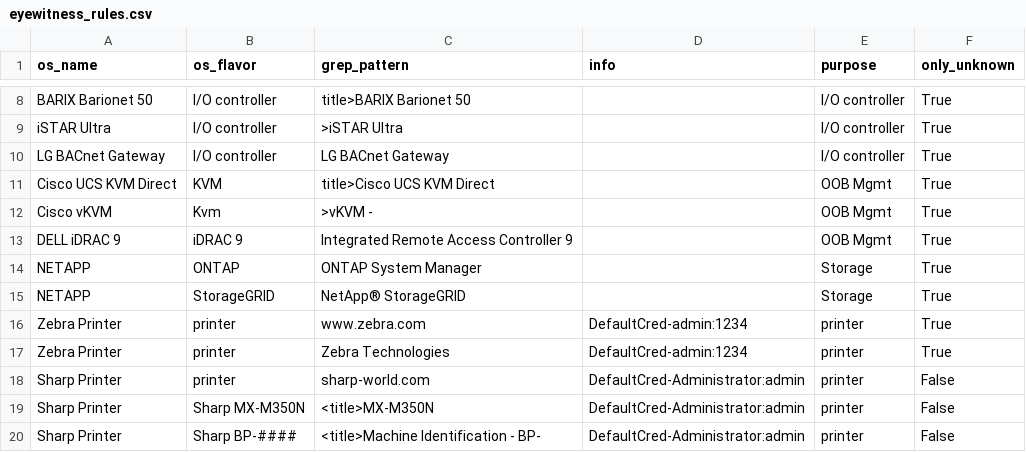
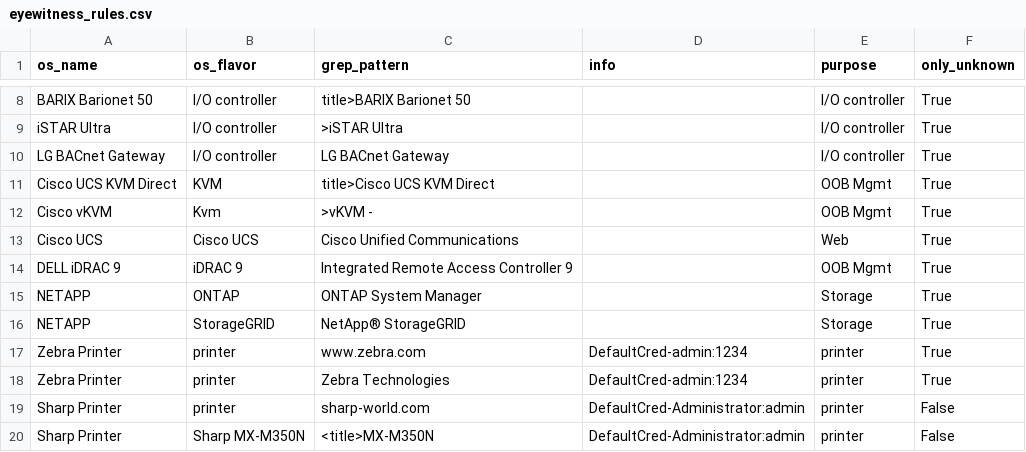
Before and after one commit to mvdevnull/sniper, a CSV file: conf/eyewitness_rules.csv, drawn as a sheet; only a part is shown, gaps mark what is left out; the shorter side is filled out with more unchanged rows.

Commit message:
Update eyewitness_rules.csv

```diff
--- a/conf/eyewitness_rules.csv
+++ b/conf/eyewitness_rules.csv
@@ -12,2 +12,3 @@ Cisco UCS KVM Direct,KVM,title>Cisco UCS KVM Direct,,OOB Mgmt,True
 Cisco vKVM,Kvm,>vKVM -,,OOB Mgmt,True
+Cisco UCS,Cisco UCS,Cisco Unified Communications,,Web,True
 DELL iDRAC 9,iDRAC 9,Integrated Remote Access Controller 9,,OOB Mgmt,True
```
